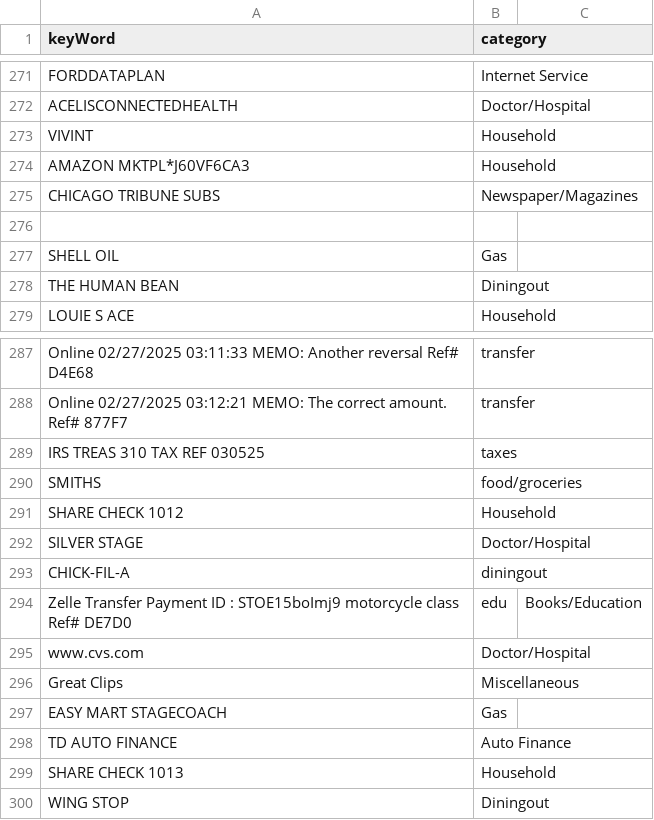
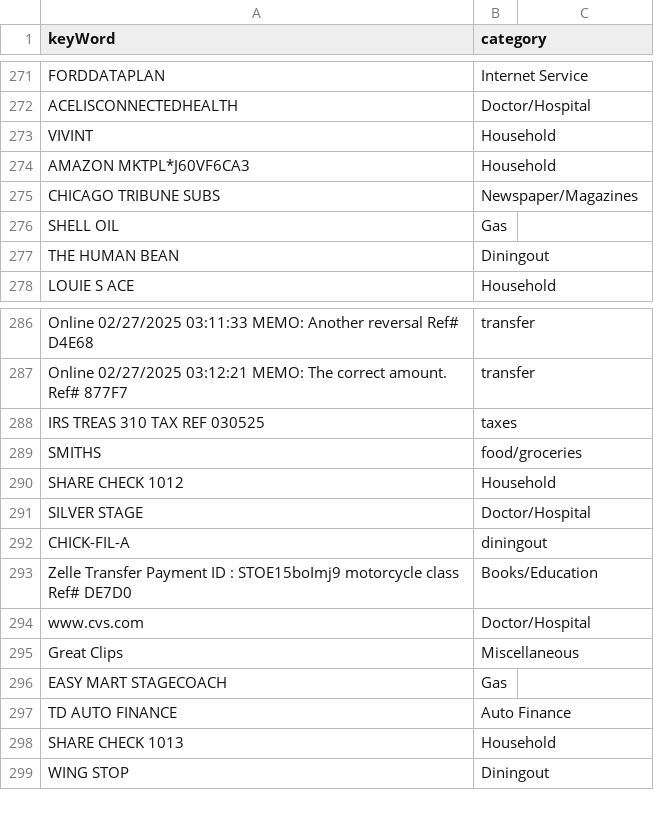
Before and after one commit to jbyrnescu/finance, a CSV file: Categorize/Categorized.csv, drawn as a sheet; only a part is shown, gaps mark what is left out; the diff covers the shown part only.

```diff
--- a/Categorize/Categorized.csv
+++ b/Categorize/Categorized.csv
@@ -275,3 +275,2 @@ AMAZON MKTPL*J60VF6CA3,Household
 CHICAGO TRIBUNE SUBS,Newspaper/Magazines
-
 SHELL OIL,Gas
@@ -293,3 +292,3 @@ SILVER STAGE,Doctor/Hospital
 CHICK-FIL-A,diningout
-Zelle Transfer Payment ID : STOE15boImj9 motorcycle class Ref# DE7D0,edu,Books/Education
+Zelle Transfer Payment ID : STOE15boImj9 motorcycle class Ref# DE7D0,Books/Education
 www.cvs.com,Doctor/Hospital
```
Also changed, not shown: 26 added rows elsewhere in this file.
